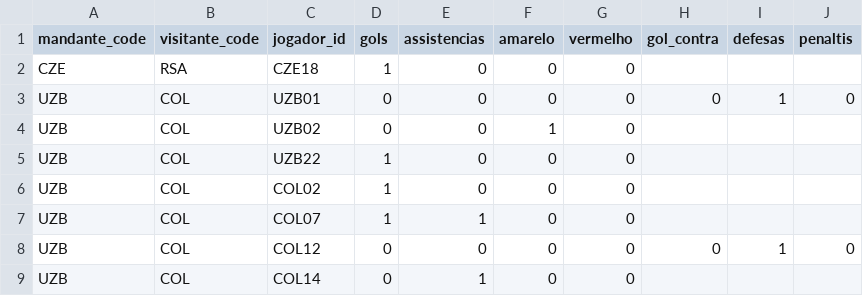
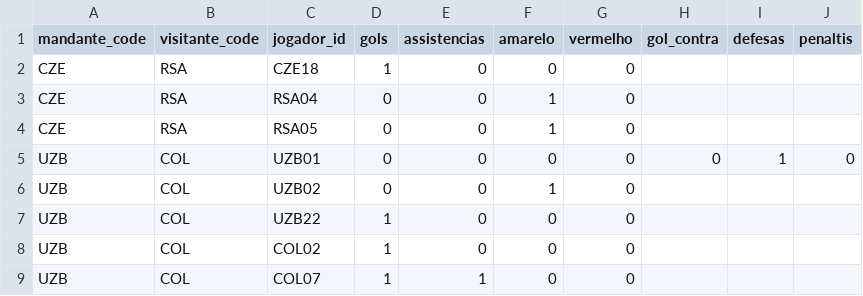
Before and after one commit to dttjader/tabcopa26, a CSV file: public/eventos.csv, drawn as a sheet; only a part is shown; the shorter side is filled out with more unchanged rows.

Commit message:
g25-3

```diff
--- a/public/eventos.csv
+++ b/public/eventos.csv
@@ -2,2 +2,4 @@ mandante_code,visitante_code,jogador_id,gols,assistencias,amarelo,vermelho,gol_c
 CZE,RSA,CZE18,1,0,0,0
+CZE,RSA,RSA04,0,0,1,0
+CZE,RSA,RSA05,0,0,1,0
 UZB,COL,UZB01,0,0,0,0,0,1,0
```
